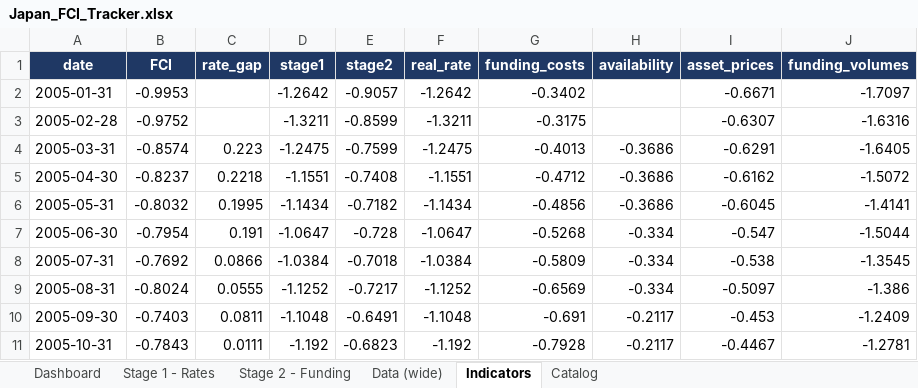
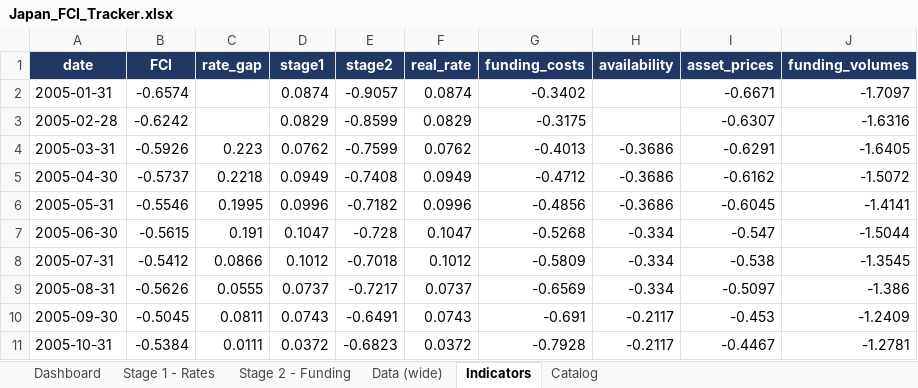
Before and after one commit to LY069/Japan-Financial-Condition-Tracker, an Excel workbook: Japan_FCI_Tracker.xlsx, sheet Indicators, drawn as a sheet; only a part is shown; values as stored, in another font and other column widths than the file's, no borders; the diff covers the shown part only; the diff names each change by its address in the sheet, - before the commit and + after, or states it on an @@ line.

```diff
--- a/Japan_FCI_Tracker.xlsx (sheet Indicators)
+++ b/Japan_FCI_Tracker.xlsx (sheet Indicators)
-B2 (FCI): -0.9953
+B2 (FCI): -0.6574
-D2 (stage1): -1.2642
+D2 (stage1): 0.0874
-F2 (real_rate): -1.2642
+F2 (real_rate): 0.0874
-B3 (FCI): -0.9752
+B3 (FCI): -0.6242
-D3 (stage1): -1.3211
+D3 (stage1): 0.0829
-F3 (real_rate): -1.3211
+F3 (real_rate): 0.0829
-B4 (FCI): -0.8574
+B4 (FCI): -0.5926
-D4 (stage1): -1.2475
+D4 (stage1): 0.0762
-F4 (real_rate): -1.2475
+F4 (real_rate): 0.0762
-B5 (FCI): -0.8237
+B5 (FCI): -0.5737
-D5 (stage1): -1.1551
+D5 (stage1): 0.0949
-F5 (real_rate): -1.1551
+F5 (real_rate): 0.0949
-B6 (FCI): -0.8032
+B6 (FCI): -0.5546
-D6 (stage1): -1.1434
+D6 (stage1): 0.0996
-F6 (real_rate): -1.1434
+F6 (real_rate): 0.0996
-B7 (FCI): -0.7954
+B7 (FCI): -0.5615
-D7 (stage1): -1.0647
+D7 (stage1): 0.1047
-F7 (real_rate): -1.0647
+F7 (real_rate): 0.1047
-B8 (FCI): -0.7692
+B8 (FCI): -0.5412
-D8 (stage1): -1.0384
+D8 (stage1): 0.1012
-F8 (real_rate): -1.0384
+F8 (real_rate): 0.1012
-B9 (FCI): -0.8024
+B9 (FCI): -0.5626
-D9 (stage1): -1.1252
+D9 (stage1): 0.0737
-F9 (real_rate): -1.1252
+F9 (real_rate): 0.0737
-B10 (FCI): -0.7403
+B10 (FCI): -0.5045
-D10 (stage1): -1.1048
+D10 (stage1): 0.0743
-F10 (real_rate): -1.1048
+F10 (real_rate): 0.0743
-B11 (FCI): -0.7843
+B11 (FCI): -0.5384
-D11 (stage1): -1.192
+D11 (stage1): 0.0372
-F11 (real_rate): -1.192
+F11 (real_rate): 0.0372
```
Also changed, not shown: 744 edited cells elsewhere in this sheet, sheet Catalog, sheet Dashboard, sheet Stage 1 - Rates, hidden cells, 10 other files.
